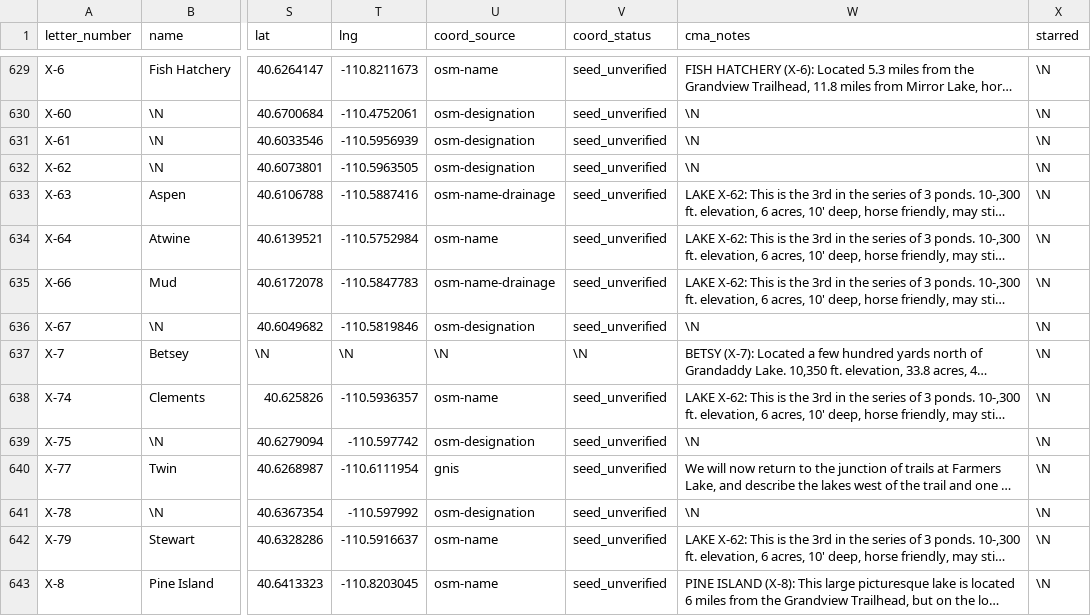
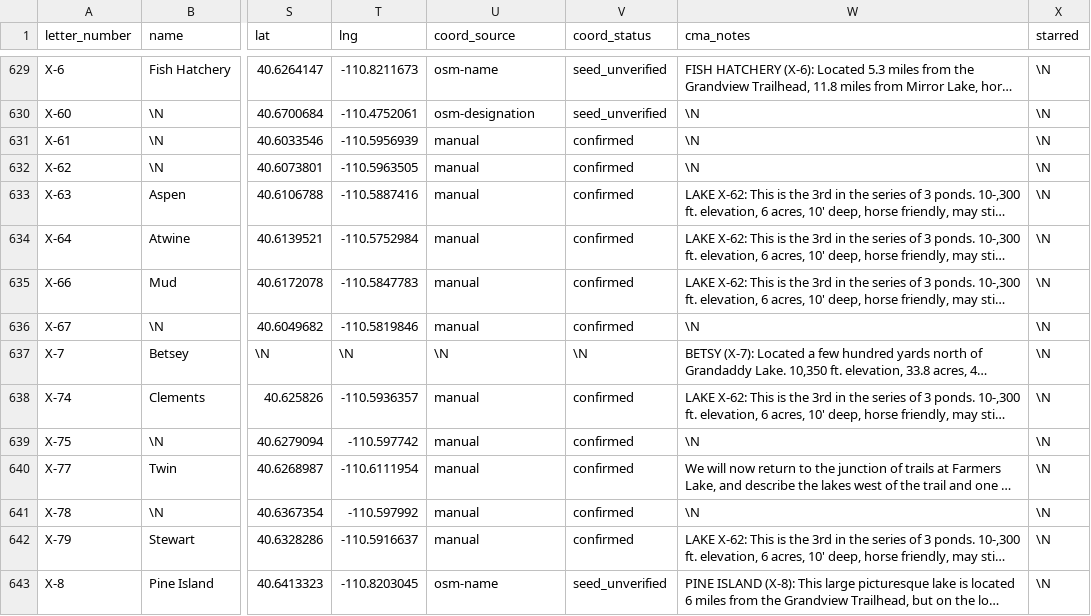
Before and after one commit to jedwood/uintas100, a CSV file: data/seeds/lakes.csv, drawn as a sheet; only a part is shown, gaps mark what is left out; long unchanged cells end in …; the diff covers the shown part only; the diff names each change by its address in the sheet, - before the commit and + after, or states it on an @@ line.

```diff
--- a/data/seeds/lakes.csv
+++ b/data/seeds/lakes.csv
-U631:U632 (coord_source): osm-designation
+U631:U632 (coord_source): manual
-V631:V636 (coord_status): seed_unverified
+V631:V636 (coord_status): confirmed
-U633 (coord_source): osm-name-drainage
+U633 (coord_source): manual
-U634 (coord_source): osm-name
+U634 (coord_source): manual
-U635 (coord_source): osm-name-drainage
+U635 (coord_source): manual
-U636 (coord_source): osm-designation
+U636 (coord_source): manual
-U638 (coord_source): osm-name
+U638 (coord_source): manual
-V638:V642 (coord_status): seed_unverified
+V638:V642 (coord_status): confirmed
-U639 (coord_source): osm-designation
+U639 (coord_source): manual
-U640 (coord_source): gnis
+U640 (coord_source): manual
-U641 (coord_source): osm-designation
+U641 (coord_source): manual
-U642 (coord_source): osm-name
+U642 (coord_source): manual
```
Also changed, not shown: 80 edited cells elsewhere in this file, 3 other files.
